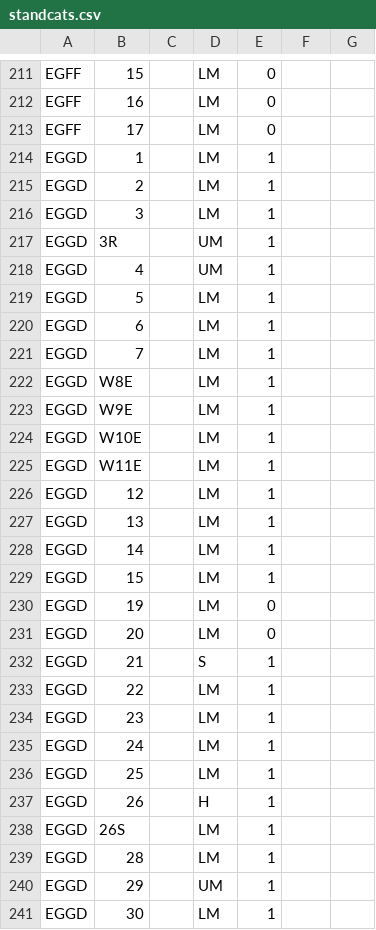
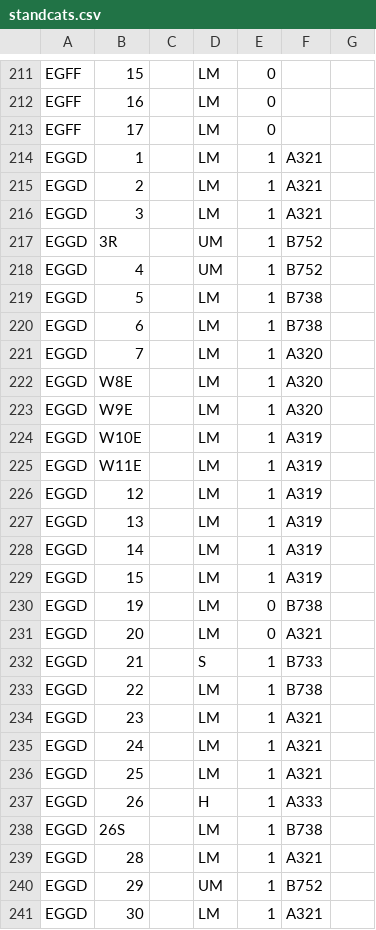
Before and after one commit to VATSIM-UK/uk-controller-api, a CSV file: database/data/stands/2020/standcats.csv, drawn as a sheet; only a part is shown, gaps mark what is left out; the diff covers the shown part only.

Commit message:
Add EGDD Aircraft Type Limitations

```diff
--- a/database/data/stands/2020/standcats.csv
+++ b/database/data/stands/2020/standcats.csv
@@ -213,29 +213,29 @@ EGFF,16,,LM,0
 EGFF,17,,LM,0
-EGGD,1,,LM,1
-EGGD,2,,LM,1
-EGGD,3,,LM,1
-EGGD,3R,,UM,1
-EGGD,4,,UM,1
-EGGD,5,,LM,1
-EGGD,6,,LM,1
-EGGD,7,,LM,1
-EGGD,W8E,,LM,1
-EGGD,W9E,,LM,1
-EGGD,W10E,,LM,1
-EGGD,W11E,,LM,1
-EGGD,12,,LM,1
-EGGD,13,,LM,1
-EGGD,14,,LM,1
-EGGD,15,,LM,1
-EGGD,19,,LM,0
-EGGD,20,,LM,0
-EGGD,21,,S,1
-EGGD,22,,LM,1
-EGGD,23,,LM,1
-EGGD,24,,LM,1
-EGGD,25,,LM,1
-EGGD,26,,H,1
-EGGD,26S,,LM,1
-EGGD,28,,LM,1
-EGGD,29,,UM,1
-EGGD,30,,LM,1
+EGGD,1,,LM,1,A321
+EGGD,2,,LM,1,A321
+EGGD,3,,LM,1,A321
+EGGD,3R,,UM,1,B752
+EGGD,4,,UM,1,B752
+EGGD,5,,LM,1,B738
+EGGD,6,,LM,1,B738
+EGGD,7,,LM,1,A320
+EGGD,W8E,,LM,1,A320
+EGGD,W9E,,LM,1,A320
+EGGD,W10E,,LM,1,A319
+EGGD,W11E,,LM,1,A319
+EGGD,12,,LM,1,A319
+EGGD,13,,LM,1,A319
+EGGD,14,,LM,1,A319
+EGGD,15,,LM,1,A319
+EGGD,19,,LM,0,B738
+EGGD,20,,LM,0,A321
+EGGD,21,,S,1,B733
+EGGD,22,,LM,1,B738
+EGGD,23,,LM,1,A321
+EGGD,24,,LM,1,A321
+EGGD,25,,LM,1,A321
+EGGD,26,,H,1,A333
+EGGD,26S,,LM,1,B738
+EGGD,28,,LM,1,A321
+EGGD,29,,UM,1,B752
+EGGD,30,,LM,1,A321
```
Also changed, not shown: 14 edited cells elsewhere in this file.
